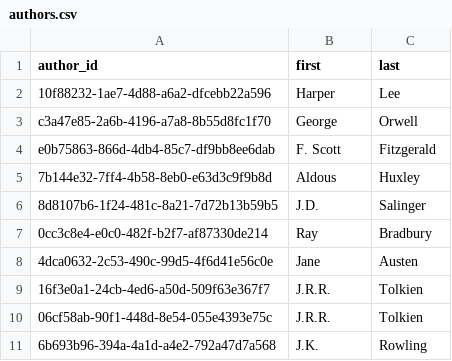
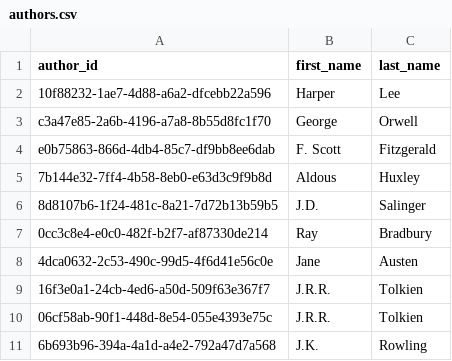
Before and after one commit to Karpoozi/datafun-05-sql, a CSV file: data/authors.csv, drawn as a sheet.

Commit message:
correcting data path

```diff
--- a/data/authors.csv
+++ b/data/authors.csv
@@ -1,2 +1,2 @@
-author_id,first,last
+author_id,first_name,last_name
 10f88232-1ae7-4d88-a6a2-dfcebb22a596,Harper,Lee
```
Also changed, not shown: 4 other files.
